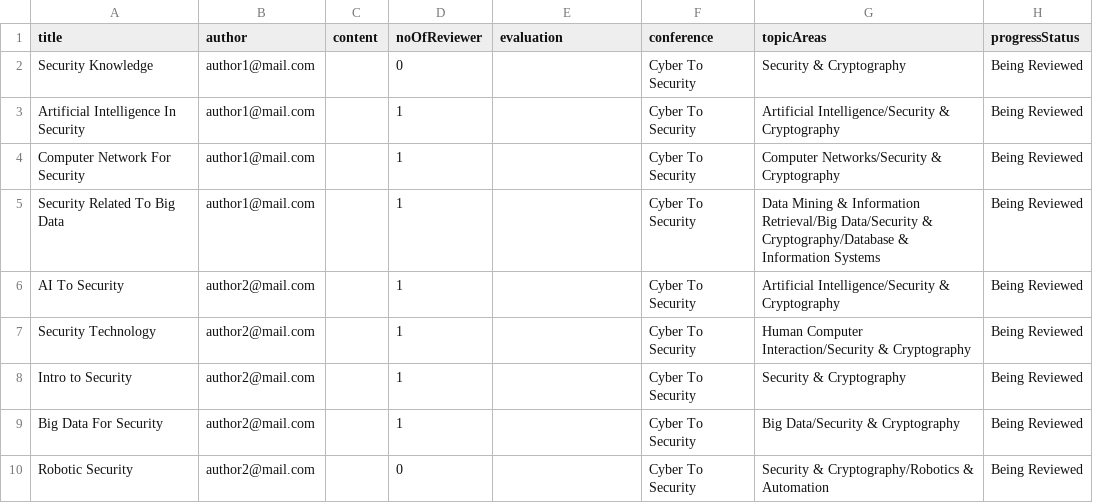
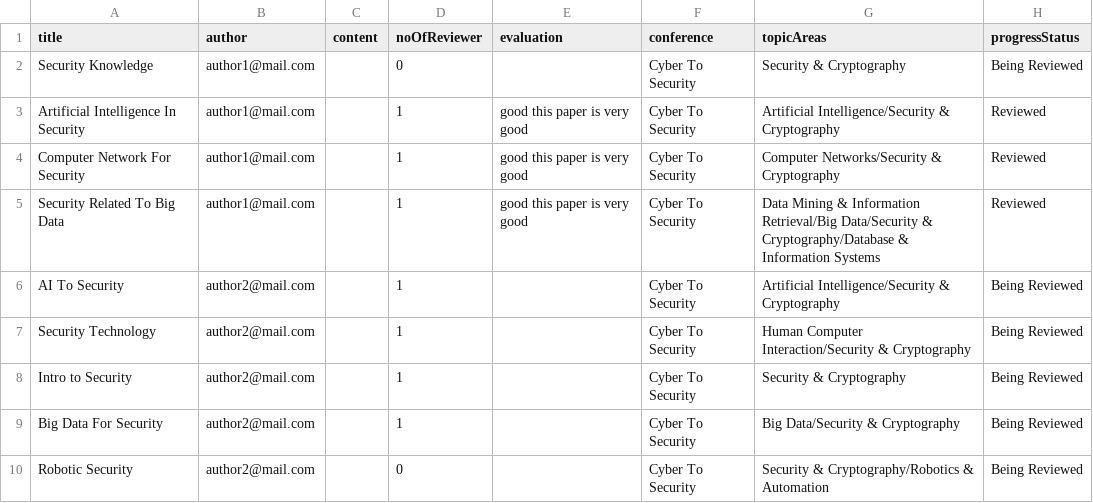
Before and after one commit to chailam/Conference-Management-System-CLI-Version, a CSV file: out/production/team-30-repo/resource/Paper.csv, drawn as a sheet; the diff names each change by its address in the sheet, - before the commit and + after, or states it on an @@ line.

```diff
--- a/out/production/team-30-repo/resource/Paper.csv
+++ b/out/production/team-30-repo/resource/Paper.csv
-E3:E5 (evaluation): (empty)
+E3:E5 (evaluation): good this paper is very good
-H3:H5 (progressStatus): Being Reviewed
+H3:H5 (progressStatus): Reviewed
```
Also changed, not shown: 4 other files.
